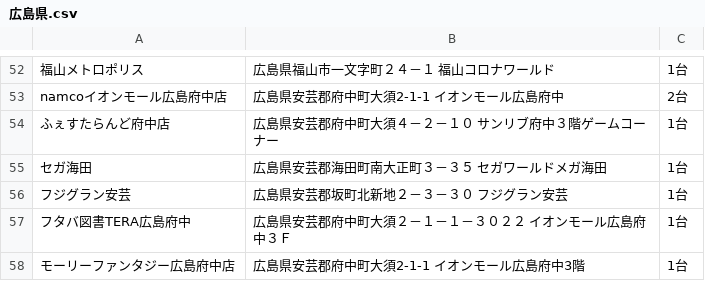
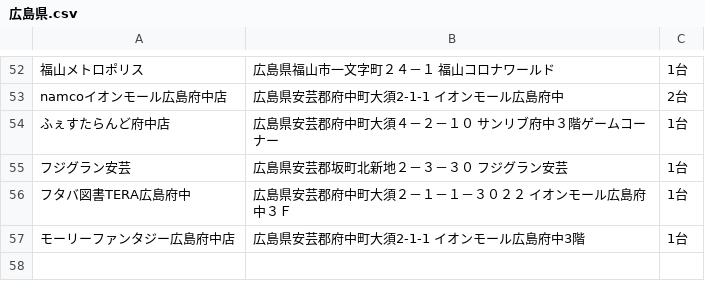
Before and after one commit to eagletmt/idolmap-data, a CSV file: aikatsu/広島県.csv, drawn as a sheet; only a part is shown, gaps mark what is left out.

```diff
--- a/aikatsu/広島県.csv
+++ b/aikatsu/広島県.csv
@@ -54,3 +54,2 @@ namcoイオンモール広島府中店,広島県安芸郡府中町大須2-1-1
 ふぇすたらんど府中店,広島県安芸郡府中町大須４－２－１０ サンリブ府中３階ゲームコーナー,1台
-セガ海田,広島県安芸郡海田町南大正町３－３５ セガワールドメガ海田,1台
 フジグラン安芸,広島県安芸郡坂町北新地２－３－３０ フジグラン安芸,1台
```
Also changed, not shown: aikatsu/千葉県.csv, aikatsu/宮城県.csv.
